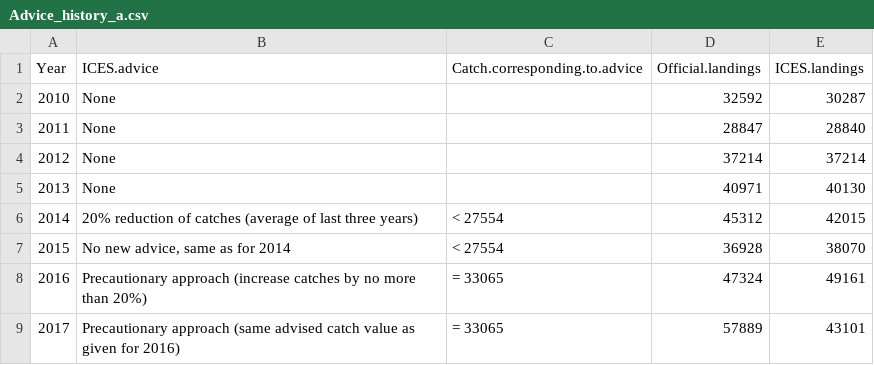
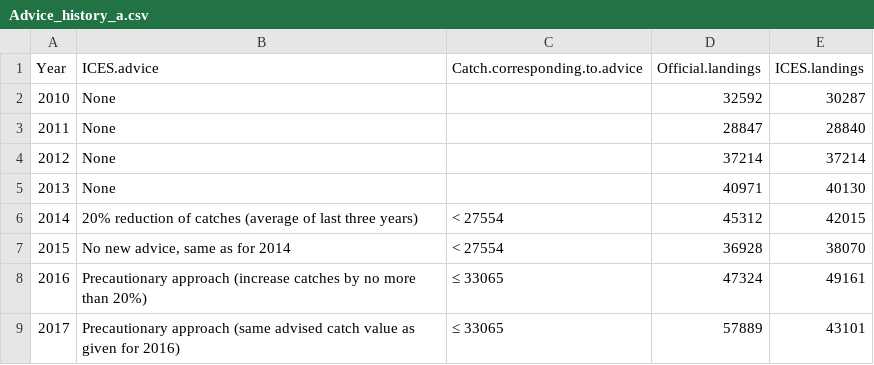
Before and after one commit to JoeRibeiro/PIL277_TAF, a CSV file: bootstrap/data/Advice_history_a.csv, drawn as a sheet.

```diff
--- a/bootstrap/data/Advice_history_a.csv
+++ b/bootstrap/data/Advice_history_a.csv
@@ -7,3 +7,3 @@
 "2015","No new advice, same as for 2014","< 27554","36928","38070"
-"2016","Precautionary approach (increase catches by no more than 20%)","= 33065","47324","49161"
-"2017","Precautionary approach (same advised catch value as given for 2016)","= 33065","57889","43101"
+"2016","Precautionary approach (increase catches by no more than 20%)","≤ 33065","47324","49161"
+"2017","Precautionary approach (same advised catch value as given for 2016)","≤ 33065","57889","43101"
```
Also changed, not shown: bootstrap/data/Advice_history_b.csv, 4 other files.
